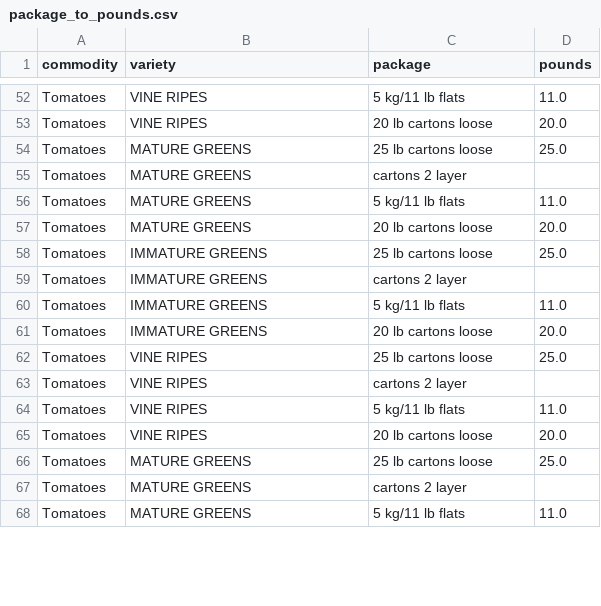
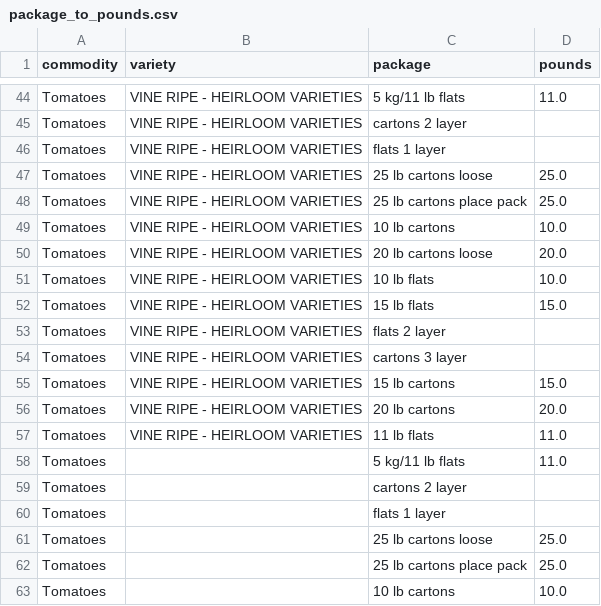
Before and after one commit to saravanadinesh/ProducePrices, a CSV file: package_to_pounds.csv, drawn as a sheet; only a part is shown, gaps mark what is left out; removed rows and columns are numbered as before the commit, all else as after; the diff covers the shown part only; the diff names each change by its address in the sheet, - before the commit and + after, or states it on an @@ line.

Commit message:
Got to the point of converting all tomato prices to price-per-pound, but then discovered a mistake I have made: I have extracted unique varieties and unique packages seperately and send them to the pound mapping function. However only some (variety, price) combinations are legitimate. So now I have to rewrite the pound mapper function

```diff
--- a/package_to_pounds.csv
+++ b/package_to_pounds.csv
-B44:B45 (variety): VINE RIPES
+B44:B45 (variety): VINE RIPE - HEIRLOOM VARIETIES
-C45 (package): 20 lb cartons loose
+C45 (package): cartons 2 layer
-D45 (pounds): 20.0
+D45 (pounds): (empty)
+row 46: Tomatoes | VINE RIPE - HEIRLOOM VARIETIES | flats 1 layer
-B47:B50 (variety): MATURE GREENS
+B47:B50 (variety): VINE RIPE - HEIRLOOM VARIETIES
-C48 (package): cartons 2 layer
+C48 (package): 25 lb cartons place pack
-D48 (pounds): (empty)
+D48 (pounds): 25.0
-C49 (package): 5 kg/11 lb flats
+C49 (package): 10 lb cartons
-D49 (pounds): 11.0
+D49 (pounds): 10.0
+row 51: Tomatoes | VINE RIPE - HEIRLOOM VARIETIES | 10 lb flats | 10.0
+row 52: Tomatoes | VINE RIPE - HEIRLOOM VARIETIES | 15 lb flats | 15.0
-B53:B56 (variety): IMMATURE GREENS
+B53:B56 (variety): VINE RIPE - HEIRLOOM VARIETIES
-C53 (package): 25 lb cartons loose
+C53 (package): flats 2 layer
-D53 (pounds): 25.0
+D53 (pounds): (empty)
-C54 (package): cartons 2 layer
+C54 (package): cartons 3 layer
-C55 (package): 5 kg/11 lb flats
+C55 (package): 15 lb cartons
-D55 (pounds): 11.0
+D55 (pounds): 15.0
-C56 (package): 20 lb cartons loose
+C56 (package): 20 lb cartons
-B57 (variety): VINE RIPES
+B57 (variety): VINE RIPE - HEIRLOOM VARIETIES
-C57 (package): 25 lb cartons loose
+C57 (package): 11 lb flats
-D57 (pounds): 25.0
+D57 (pounds): 11.0
-row 63: Tomatoes | VINE RIPES | cartons 2 layer
-B58:B59 (variety): VINE RIPES
+B58:B59 (variety): (empty)
-C59 (package): 20 lb cartons loose
+C59 (package): cartons 2 layer
-D59 (pounds): 20.0
+D59 (pounds): (empty)
+row 60: Tomatoes |  | flats 1 layer
-B61 (variety): MATURE GREENS
+B61 (variety): (empty)
+row 62: Tomatoes |  | 25 lb cartons place pack | 25.0
-B63 (variety): MATURE GREENS
+B63 (variety): (empty)
-C63 (package): cartons 2 layer
+C63 (package): 10 lb cartons
-D63 (pounds): (empty)
+D63 (pounds): 10.0
-row 68: Tomatoes | MATURE GREENS | 5 kg/11 lb flats | 11.0
```
Also changed, not shown: 4 added rows, 9 removed rows and 72 edited cells elsewhere in this file, 2 other files.
